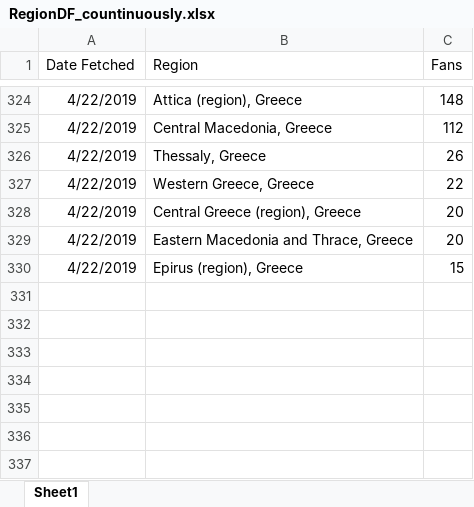
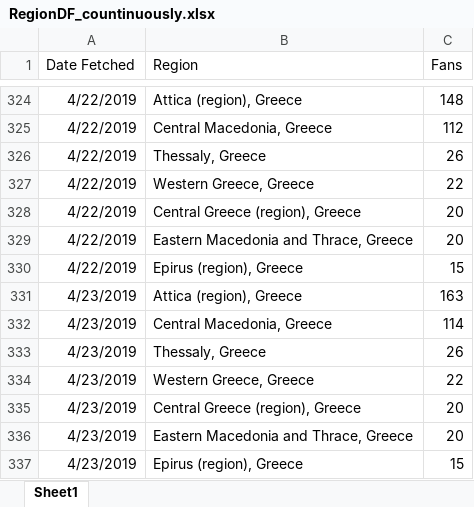
Before and after one commit to gioandreou/thesis-auth, an Excel workbook: excels/lite/RegionDF_countinuously.xlsx, sheet Sheet1, drawn as a sheet; only a part is shown, gaps mark what is left out; values as stored, in another font and other column widths than the file's, no borders; the diff names each change by its address in the sheet, - before the commit and + after, or states it on an @@ line.

```diff
--- a/excels/lite/RegionDF_countinuously.xlsx (sheet Sheet1)
+++ b/excels/lite/RegionDF_countinuously.xlsx (sheet Sheet1)
+row 331: 4/23/2019 | Attica (region), Greece | 163
+row 332: 4/23/2019 | Central Macedonia, Greece | 114
+row 333: 4/23/2019 | Thessaly, Greece | 26
+row 334: 4/23/2019 | Western Greece, Greece | 22
+row 335: 4/23/2019 | Central Greece (region), Greece | 20
+row 336: 4/23/2019 | Eastern Macedonia and Thrace, Greece | 20
+row 337: 4/23/2019 | Epirus (region), Greece | 15
```
Also changed, not shown: excels/lite/lite-Ages-Gender.xlsx, excels/lite/lite-City.xlsx, 4 other files.
